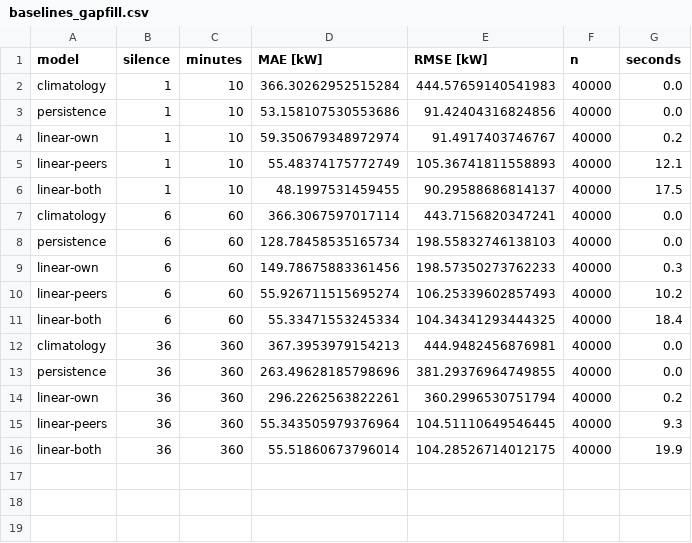
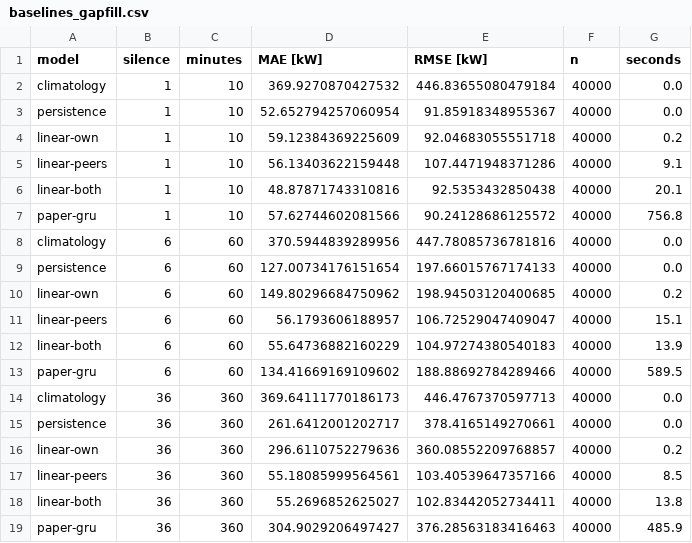
Before and after one commit to andrei00001111/GraphMLAssignment, a CSV file: results/tables/baselines_gapfill.csv, drawn as a sheet.

Commit message:
results

```diff
--- a/results/tables/baselines_gapfill.csv
+++ b/results/tables/baselines_gapfill.csv
@@ -1,16 +1,19 @@
 model,silence,minutes,MAE [kW],RMSE [kW],n,seconds
-climatology,1,10,366.30262952515284,444.57659140541983,40000,0.0
-persistence,1,10,53.158107530553686,91.42404316824856,40000,0.0
-linear-own,1,10,59.350679348972974,91.4917403746767,40000,0.2
-linear-peers,1,10,55.48374175772749,105.36741811558893,40000,12.1
-linear-both,1,10,48.1997531459455,90.29588686814137,40000,17.5
-climatology,6,60,366.3067597017114,443.7156820347241,40000,0.0
-persistence,6,60,128.78458535165734,198.55832746138103,40000,0.0
-linear-own,6,60,149.78675883361456,198.57350273762233,40000,0.3
-linear-peers,6,60,55.926711515695274,106.25339602857493,40000,10.2
-linear-both,6,60,55.33471553245334,104.34341293444325,40000,18.4
-climatology,36,360,367.3953979154213,444.9482456876981,40000,0.0
-persistence,36,360,263.49628185798696,381.29376964749855,40000,0.0
-linear-own,36,360,296.2262563822261,360.2996530751794,40000,0.2
-linear-peers,36,360,55.343505979376964,104.51110649546445,40000,9.3
-linear-both,36,360,55.51860673796014,104.28526714012175,40000,19.9
+climatology,1,10,369.9270870427532,446.83655080479184,40000,0.0
+persistence,1,10,52.652794257060954,91.85918348955367,40000,0.0
+linear-own,1,10,59.12384369225609,92.04683055551718,40000,0.2
+linear-peers,1,10,56.13403622159448,107.4471948371286,40000,9.1
+linear-both,1,10,48.87871743310816,92.5353432850438,40000,20.1
+paper-gru,1,10,57.62744602081566,90.24128686125572,40000,756.8
+climatology,6,60,370.5944839289956,447.78085736781816,40000,0.0
+persistence,6,60,127.00734176151654,197.66015767174133,40000,0.0
+linear-own,6,60,149.80296684750962,198.94503120400685,40000,0.2
+linear-peers,6,60,56.1793606188957,106.72529047409047,40000,15.1
+linear-both,6,60,55.64736882160229,104.97274380540183,40000,13.9
+paper-gru,6,60,134.41669169109602,188.88692784289466,40000,589.5
+climatology,36,360,369.64111770186173,446.4767370597713,40000,0.0
+persistence,36,360,261.6412001202717,378.4165149270661,40000,0.0
+linear-own,36,360,296.6110752279636,360.08552209768857,40000,0.2
+linear-peers,36,360,55.18085999564561,103.40539647357166,40000,8.5
+linear-both,36,360,55.2696852625027,102.83442052734411,40000,13.8
+paper-gru,36,360,304.9029206497427,376.28563183416463,40000,485.9
```
Also changed, not shown: 7 other files.
